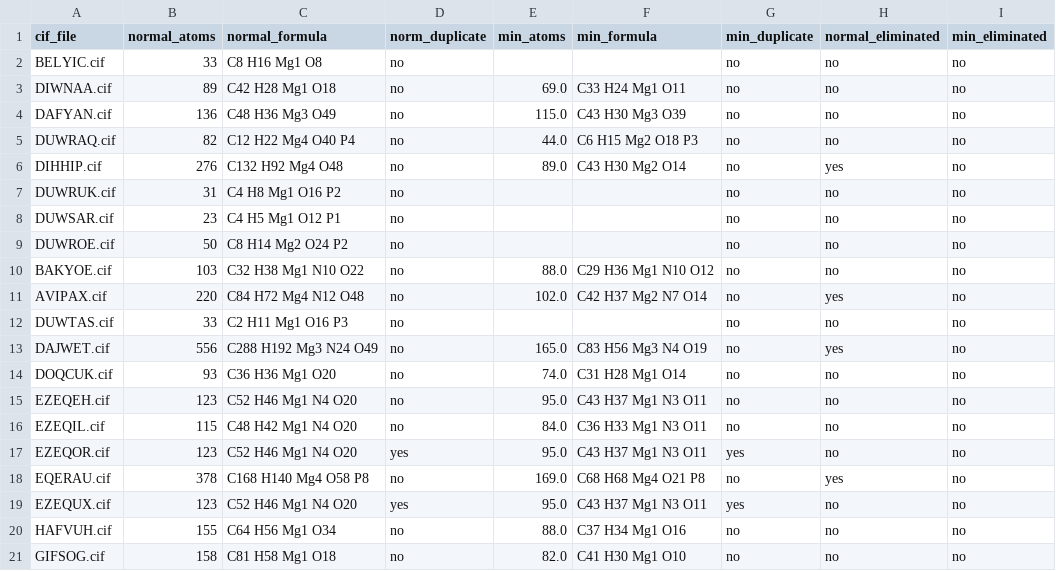
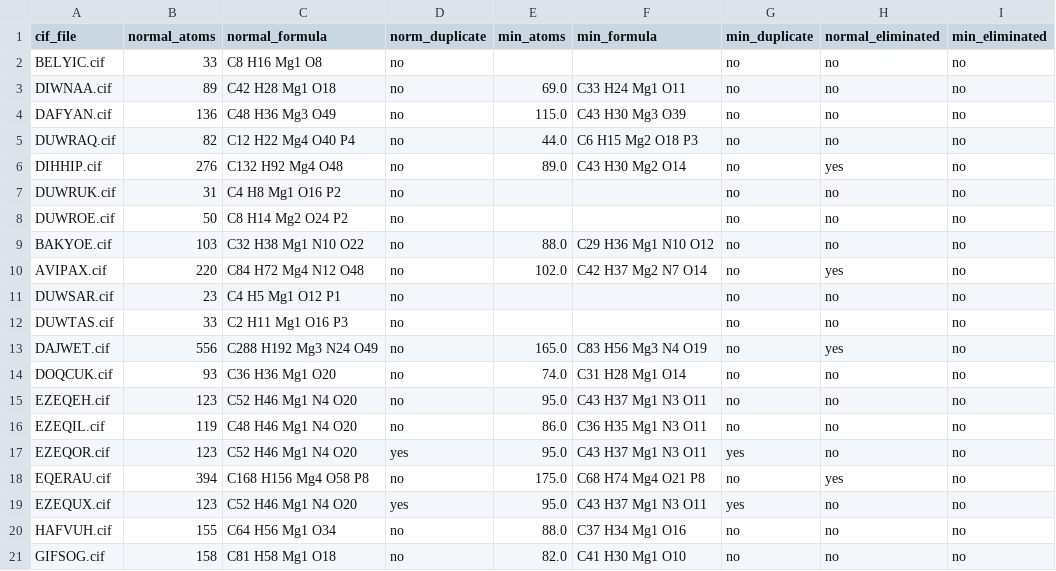
Before and after one commit to otayfuroglu/UniFrag, a CSV file: runUniFrag/mg_cr_cifs_noduplicated/fragmentation_summary.csv, drawn as a sheet; only a part is shown; the diff covers the shown part only.

Commit message:
fix(fragmentation): complete single-H capping for raw CIF files with omitted phenyl hydrogens (LOTTEW.cif)

```diff
--- a/runUniFrag/mg_cr_cifs_noduplicated/fragmentation_summary.csv
+++ b/runUniFrag/mg_cr_cifs_noduplicated/fragmentation_summary.csv
@@ -7,3 +7,2 @@ DIHHIP.cif,276,C132 H92 Mg4 O48,no,89.0,C43 H30 Mg2 O14,no,yes,no
 DUWRUK.cif,31,C4 H8 Mg1 O16 P2,no,,,no,no,no
-DUWSAR.cif,23,C4 H5 Mg1 O12 P1,no,,,no,no,no
 DUWROE.cif,50,C8 H14 Mg2 O24 P2,no,,,no,no,no
@@ -11,2 +10,3 @@ BAKYOE.cif,103,C32 H38 Mg1 N10 O22,no,88.0,C29 H36 Mg1 N10 O12,no,no,no
 AVIPAX.cif,220,C84 H72 Mg4 N12 O48,no,102.0,C42 H37 Mg2 N7 O14,no,yes,no
+DUWSAR.cif,23,C4 H5 Mg1 O12 P1,no,,,no,no,no
 DUWTAS.cif,33,C2 H11 Mg1 O16 P3,no,,,no,no,no
@@ -15,5 +15,5 @@ DOQCUK.cif,93,C36 H36 Mg1 O20,no,74.0,C31 H28 Mg1 O14,no,no,no
 EZEQEH.cif,123,C52 H46 Mg1 N4 O20,no,95.0,C43 H37 Mg1 N3 O11,no,no,no
-EZEQIL.cif,115,C48 H42 Mg1 N4 O20,no,84.0,C36 H33 Mg1 N3 O11,no,no,no
+EZEQIL.cif,119,C48 H46 Mg1 N4 O20,no,86.0,C36 H35 Mg1 N3 O11,no,no,no
 EZEQOR.cif,123,C52 H46 Mg1 N4 O20,yes,95.0,C43 H37 Mg1 N3 O11,yes,no,no
-EQERAU.cif,378,C168 H140 Mg4 O58 P8,no,169.0,C68 H68 Mg4 O21 P8,no,yes,no
+EQERAU.cif,394,C168 H156 Mg4 O58 P8,no,175.0,C68 H74 Mg4 O21 P8,no,yes,no
 EZEQUX.cif,123,C52 H46 Mg1 N4 O20,yes,95.0,C43 H37 Mg1 N3 O11,yes,no,no
```
Also changed, not shown: 1 added row, 1 removed row, 5 moved rows and 8 edited cells elsewhere in this file, runUniFrag/mg_cr_cifs_noduplicated/fragmentation_summary_original.csv, 19 other files.
